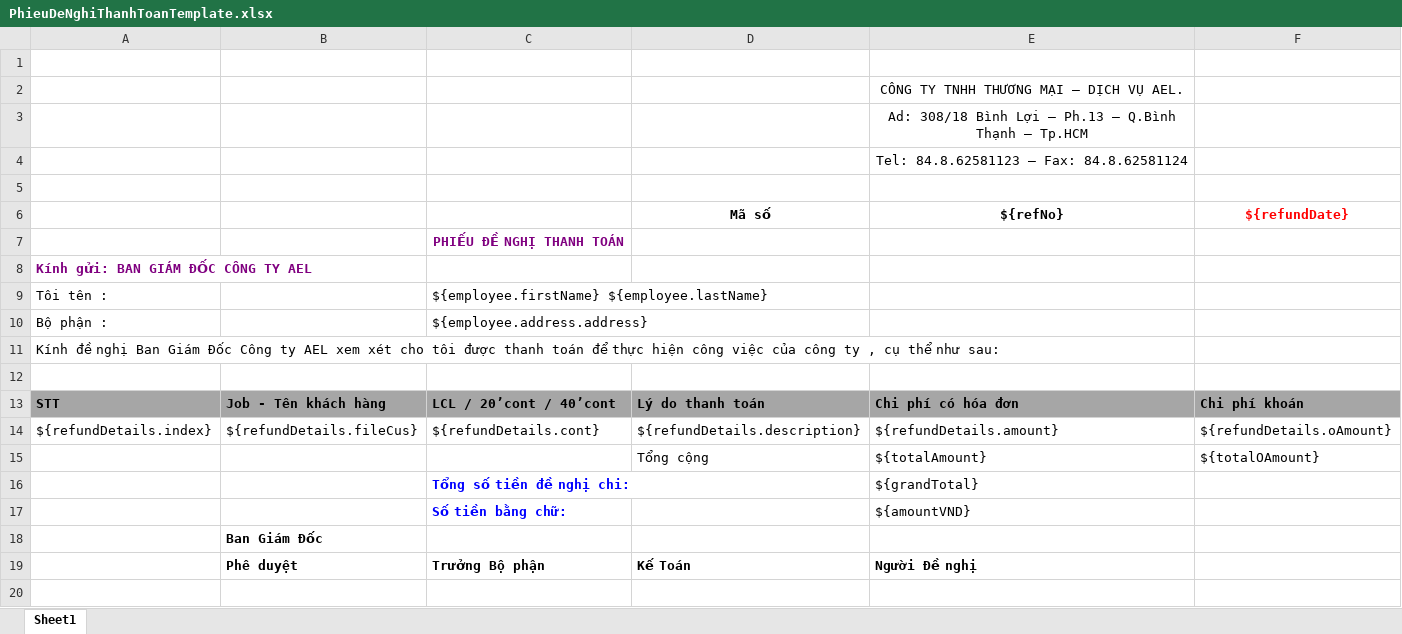
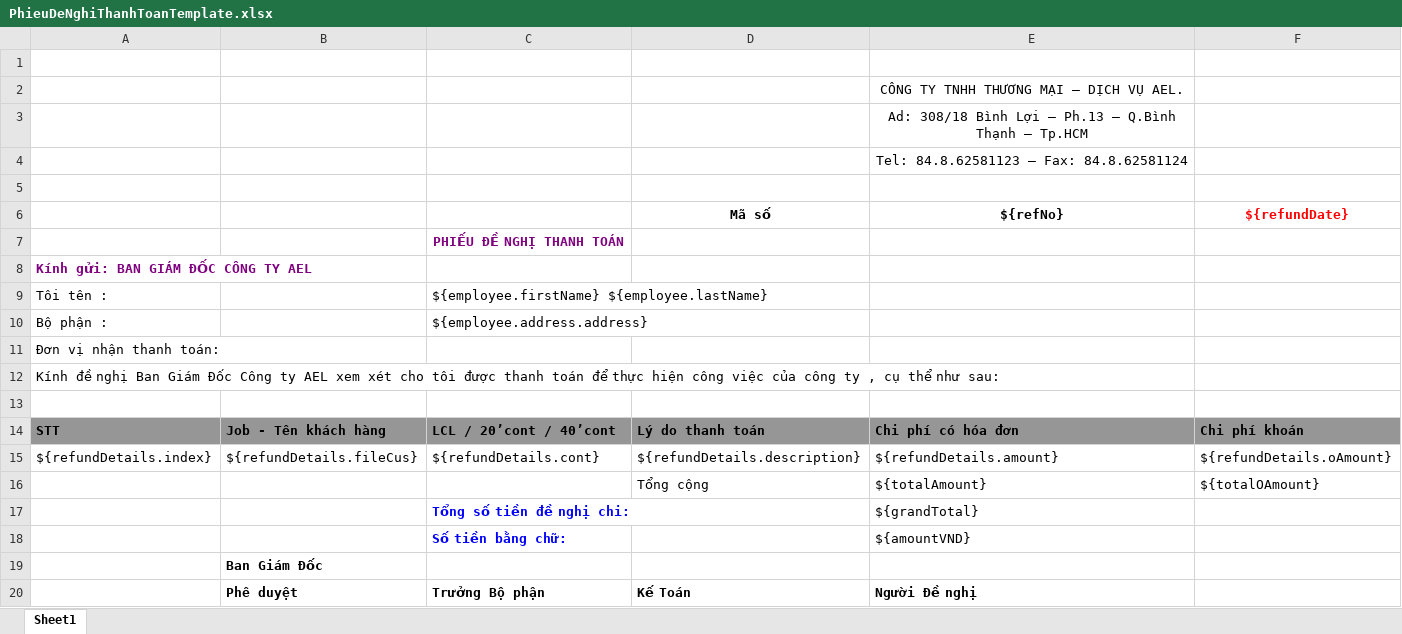
Before and after one commit to linhrepo/ael, an Excel workbook: src/main/resources/ExportTemplate/PhieuDeNghiThanhToanTemplate.xlsx, sheet Sheet1, drawn as a sheet; values as stored, in another font and other column widths than the file's, no borders; charts and pictures not drawn; the diff names each change by its address in the sheet, - before the commit and + after, or states it on an @@ line.

```diff
--- a/src/main/resources/ExportTemplate/PhieuDeNghiThanhToanTemplate.xlsx (sheet Sheet1)
+++ b/src/main/resources/ExportTemplate/PhieuDeNghiThanhToanTemplate.xlsx (sheet Sheet1)
+row 11: Đơn vị nhận thanh toán:
```
Also changed, not shown: charts or pictures, 2 other files.
